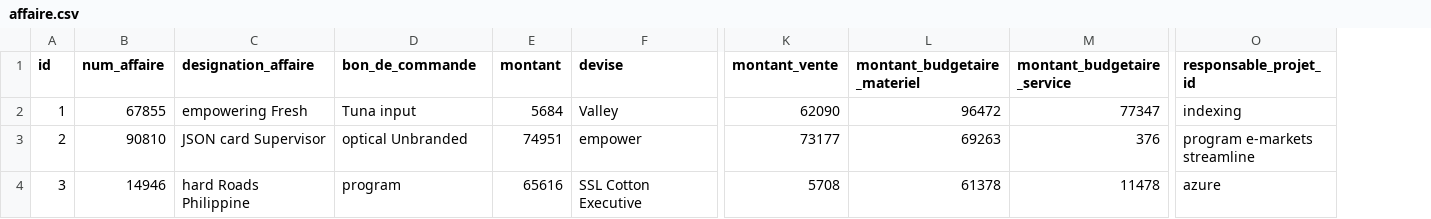
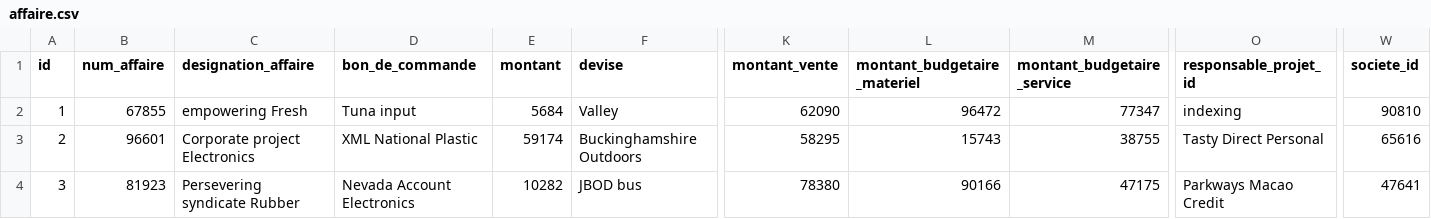
Before and after one commit to AfricomService/projectService, a CSV file: src/main/resources/config/liquibase/fake-data/affaire.csv, drawn as a sheet; only a part is shown, gaps mark what is left out; the diff covers the shown part only; the diff names each change by its address in the sheet, - before the commit and + after, or states it on an @@ line.

```diff
--- a/src/main/resources/config/liquibase/fake-data/affaire.csv
+++ b/src/main/resources/config/liquibase/fake-data/affaire.csv
+column W (societe_id), rows 2-4: 90810 | 65616 | 47641
-B3 (num_affaire): 90810
+B3 (num_affaire): 96601
-C3 (designation_affaire): JSON card Supervisor
+C3 (designation_affaire): Corporate project Electronics
-D3 (bon_de_commande): optical Unbranded
+D3 (bon_de_commande): XML National Plastic
-E3 (montant): 74951
+E3 (montant): 59174
-F3 (devise): empower
+F3 (devise): Buckinghamshire Outdoors
-K3 (montant_vente): 73177
+K3 (montant_vente): 58295
-L3 (montant_budgetaire_materiel): 69263
+L3 (montant_budgetaire_materiel): 15743
-M3 (montant_budgetaire_service): 376
+M3 (montant_budgetaire_service): 38755
-O3 (responsable_projet_id): program e-markets streamline
+O3 (responsable_projet_id): Tasty Direct Personal
-B4 (num_affaire): 14946
+B4 (num_affaire): 81923
-C4 (designation_affaire): hard Roads Philippine
+C4 (designation_affaire): Persevering syndicate Rubber
-D4 (bon_de_commande): program
+D4 (bon_de_commande): Nevada Account Electronics
-E4 (montant): 65616
+E4 (montant): 10282
-F4 (devise): SSL Cotton Executive
+F4 (devise): JBOD bus
-K4 (montant_vente): 5708
+K4 (montant_vente): 78380
-L4 (montant_budgetaire_materiel): 61378
+L4 (montant_budgetaire_materiel): 90166
-M4 (montant_budgetaire_service): 11478
+M4 (montant_budgetaire_service): 47175
-O4 (responsable_projet_id): azure
+O4 (responsable_projet_id): Parkways Macao Credit
```
Also changed, not shown: 156 edited cells elsewhere in this file, 21 other files.
